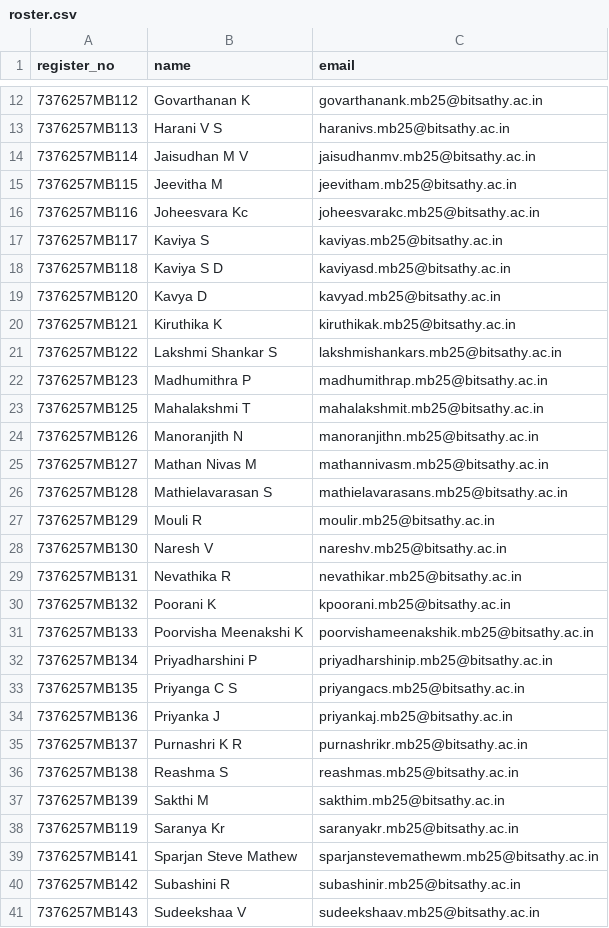
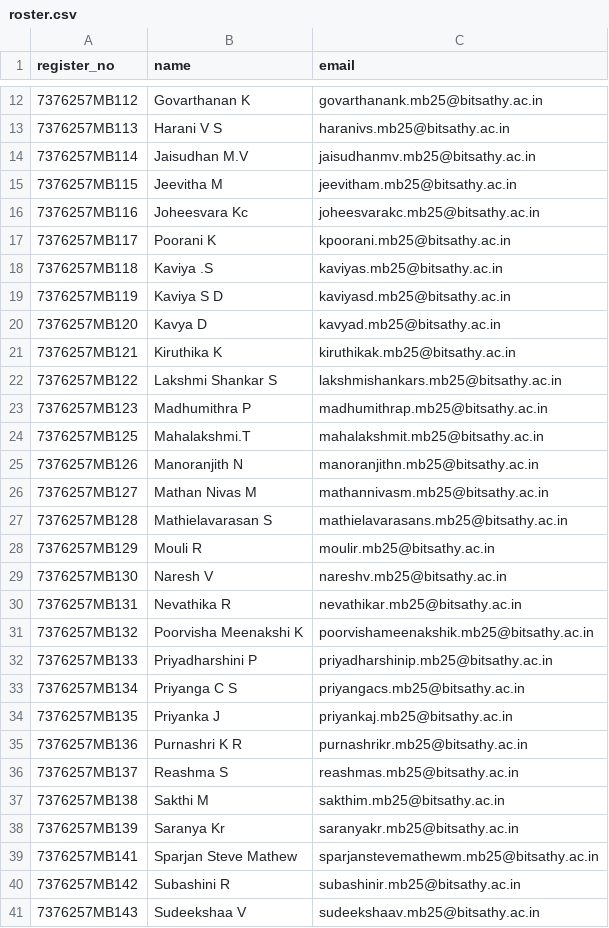
Before and after one commit to sugan0025/Business-analytics-Project, a CSV file: faculty-form/roster.csv, drawn as a sheet; only a part is shown, gaps mark what is left out; the diff covers the shown part only.

Commit message:
feat: update student register numbers in roster, database seeding, sheets sync, and site

```diff
--- a/faculty-form/roster.csv
+++ b/faculty-form/roster.csv
@@ -13,7 +13,8 @@ register_no,name,email
 7376257MB113,Harani V S,haranivs.mb25@bitsathy.ac.in
-7376257MB114,Jaisudhan M V,jaisudhanmv.mb25@bitsathy.ac.in
+7376257MB114,Jaisudhan M.V,jaisudhanmv.mb25@bitsathy.ac.in
 7376257MB115,Jeevitha M,jeevitham.mb25@bitsathy.ac.in
 7376257MB116,Joheesvara Kc,joheesvarakc.mb25@bitsathy.ac.in
-7376257MB117,Kaviya S,kaviyas.mb25@bitsathy.ac.in
-7376257MB118,Kaviya S D,kaviyasd.mb25@bitsathy.ac.in
+7376257MB117,Poorani K,kpoorani.mb25@bitsathy.ac.in
+7376257MB118,Kaviya .S,kaviyas.mb25@bitsathy.ac.in
+7376257MB119,Kaviya S D,kaviyasd.mb25@bitsathy.ac.in
 7376257MB120,Kavya D,kavyad.mb25@bitsathy.ac.in
@@ -22,3 +23,3 @@ register_no,name,email
 7376257MB123,Madhumithra P,madhumithrap.mb25@bitsathy.ac.in
-7376257MB125,Mahalakshmi T,mahalakshmit.mb25@bitsathy.ac.in
+7376257MB125,Mahalakshmi.T,mahalakshmit.mb25@bitsathy.ac.in
 7376257MB126,Manoranjith N,manoranjithn.mb25@bitsathy.ac.in
@@ -29,11 +30,10 @@ register_no,name,email
 7376257MB131,Nevathika R,nevathikar.mb25@bitsathy.ac.in
-7376257MB132,Poorani K,kpoorani.mb25@bitsathy.ac.in
-7376257MB133,Poorvisha Meenakshi K,poorvishameenakshik.mb25@bitsathy.ac.in
-7376257MB134,Priyadharshini P,priyadharshinip.mb25@bitsathy.ac.in
-7376257MB135,Priyanga C S,priyangacs.mb25@bitsathy.ac.in
-7376257MB136,Priyanka J,priyankaj.mb25@bitsathy.ac.in
-7376257MB137,Purnashri K R,purnashrikr.mb25@bitsathy.ac.in
-7376257MB138,Reashma S,reashmas.mb25@bitsathy.ac.in
-7376257MB139,Sakthi M,sakthim.mb25@bitsathy.ac.in
-7376257MB119,Saranya Kr,saranyakr.mb25@bitsathy.ac.in
+7376257MB132,Poorvisha Meenakshi K,poorvishameenakshik.mb25@bitsathy.ac.in
+7376257MB133,Priyadharshini P,priyadharshinip.mb25@bitsathy.ac.in
+7376257MB134,Priyanga C S,priyangacs.mb25@bitsathy.ac.in
+7376257MB135,Priyanka J,priyankaj.mb25@bitsathy.ac.in
+7376257MB136,Purnashri K R,purnashrikr.mb25@bitsathy.ac.in
+7376257MB137,Reashma S,reashmas.mb25@bitsathy.ac.in
+7376257MB138,Sakthi M,sakthim.mb25@bitsathy.ac.in
+7376257MB139,Saranya Kr,saranyakr.mb25@bitsathy.ac.in
 7376257MB141,Sparjan Steve Mathew,sparjanstevemathewm.mb25@bitsathy.ac.in
```
Also changed, not shown: 2 edited cells elsewhere in this file, 3 other files.
